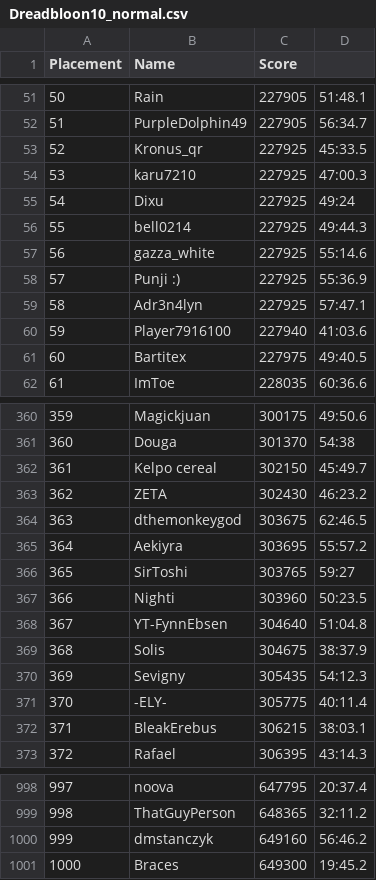
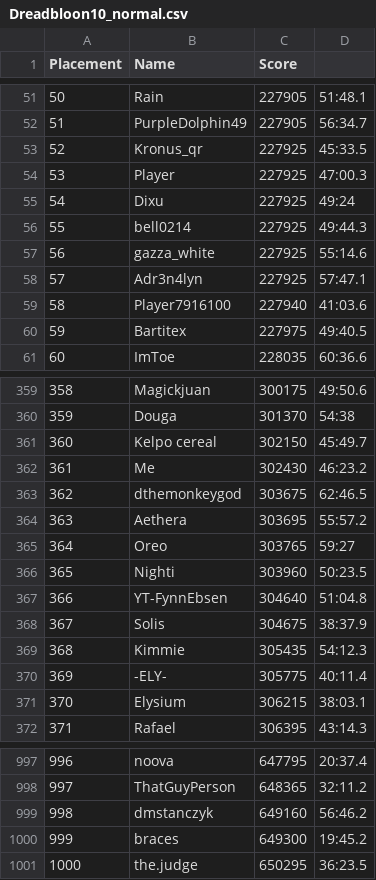
Before and after one commit to blackeyefly/blackeyefly.github.io, a CSV file: src/data/Dreadbloon10_normal.csv, drawn as a sheet; only a part is shown, gaps mark what is left out; removed rows and columns are numbered as before the commit, all else as after; the diff covers the shown part only; the diff names each change by its address in the sheet, - before the commit and + after, or states it on an @@ line.

```diff
--- a/src/data/Dreadbloon10_normal.csv
+++ b/src/data/Dreadbloon10_normal.csv
-B54 (Name): karu7210
+B54 (Name): Player
-row 58: 57 | Punji :) | 227925 | 55:36.9
@@ column A (Placement) renumbered between rows 58 and 1000 @@
-B362 (Name): ZETA
+B362 (Name): Me
-B364 (Name): Aekiyra
+B364 (Name): Aethera
-B365 (Name): SirToshi
+B365 (Name): Oreo
-B369 (Name): Sevigny
+B369 (Name): Kimmie
-B371 (Name): BleakErebus
+B371 (Name): Elysium
-B1000 (Name): Braces
+B1000 (Name): braces
+row 1001: 1000 | the.judge | 650295 | 36:23.5
```
Also changed, not shown: 45 edited cells elsewhere in this file, src/data/Bloonarius41_elite.csv, src/data/Bloonarius41_normal.csv, 6 other files.
